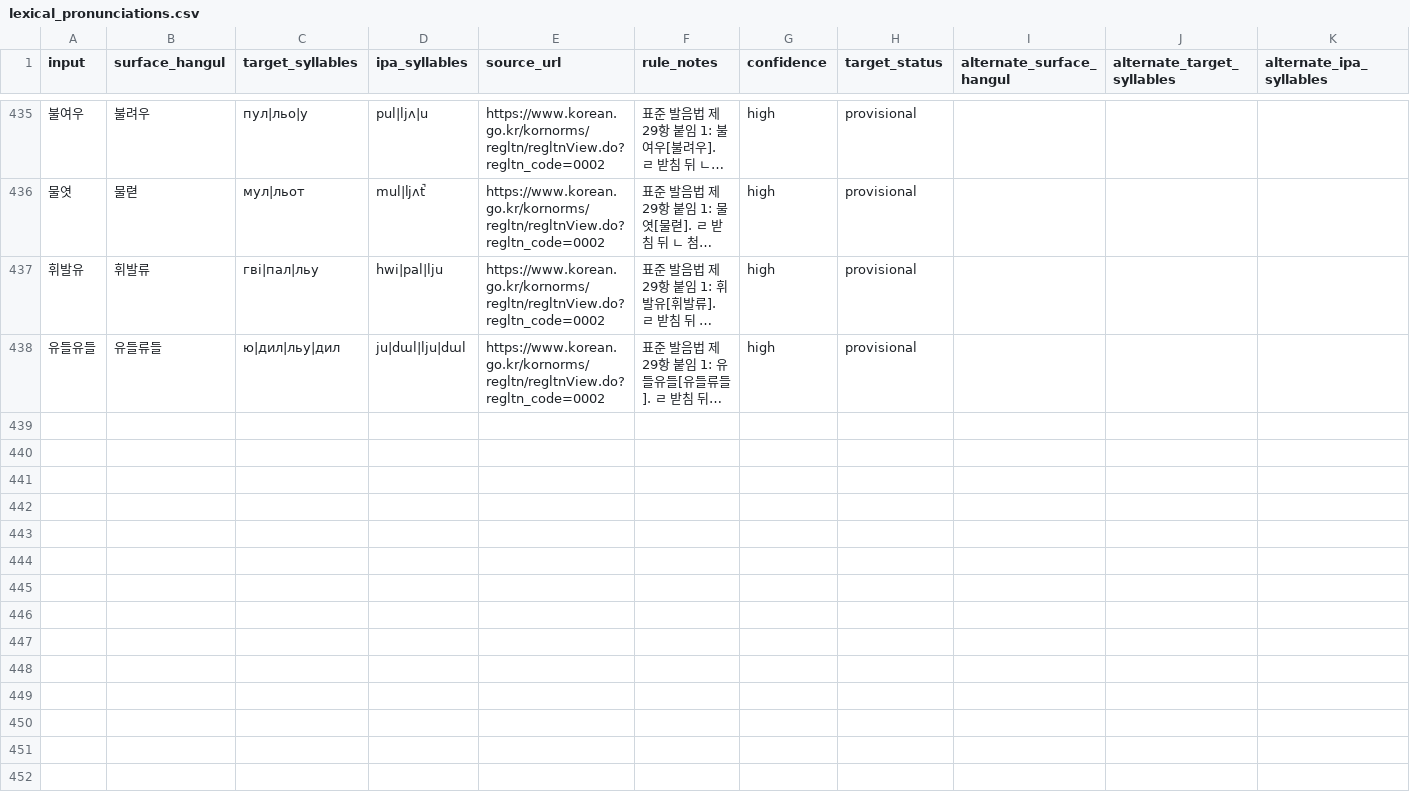
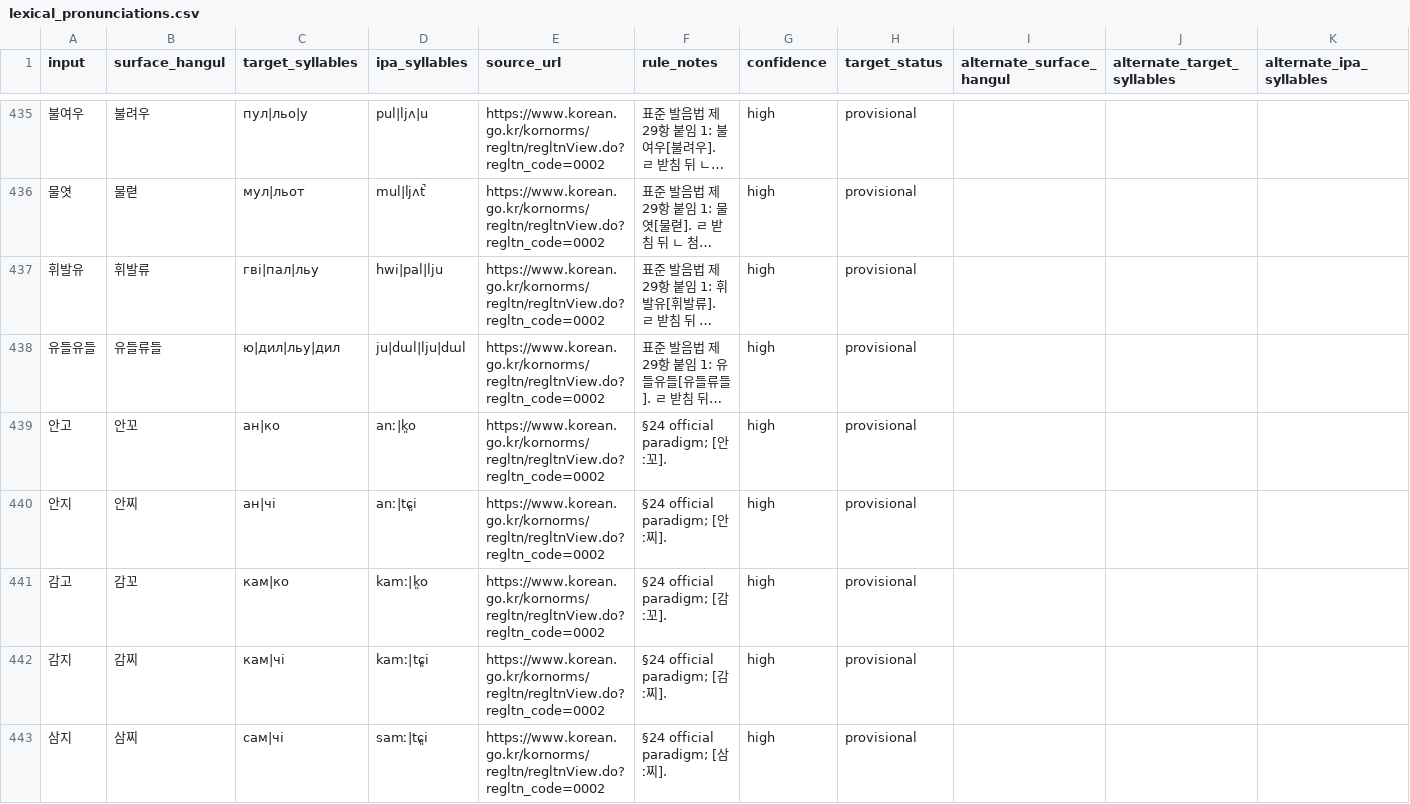
Before and after one commit to ClippyFirst/Korean-Ukrainian-Phonetic-System, a CSV file: data/korean/lexical_pronunciations.csv, drawn as a sheet; only a part is shown, gaps mark what is left out; long unchanged cells end in …; rows hold the shown columns only; the diff covers the shown part only; the diff names each change by its address in the sheet, - before the commit and + after, or states it on an @@ line.

Commit message:
test: expand NIKL article 24–30 regression coverage
Add source-backed official examples, permitted variants, negative controls, and corpus-wide round-trip assertions for NIKL §§24–30.

```diff
--- a/data/korean/lexical_pronunciations.csv
+++ b/data/korean/lexical_pronunciations.csv
+row 439: 안고 | 안꼬 | ан|ко | anː|k͈o | https://www.korean.go.kr/kornorms/regltn/regltnView.do?regltn_code=0002 | §24 official paradigm; [안ː꼬]. | high | provisional
+row 440: 안지 | 안찌 | ан|чі | anː|tɕ͈i | https://www.korean.go.kr/kornorms/regltn/regltnView.do?regltn_code=0002 | §24 official paradigm; [안ː찌]. | high | provisional
+row 441: 감고 | 감꼬 | кам|ко | kamː|k͈o | https://www.korean.go.kr/kornorms/regltn/regltnView.do?regltn_code=0002 | §24 official paradigm; [감ː꼬]. | high | provisional
+row 442: 감지 | 감찌 | кам|чі | kamː|tɕ͈i | https://www.korean.go.kr/kornorms/regltn/regltnView.do?regltn_code=0002 | §24 official paradigm; [감ː찌]. | high | provisional
+row 443: 삼지 | 삼찌 | сам|чі | samː|tɕ͈i | https://www.korean.go.kr/kornorms/regltn/regltnView.do?regltn_code=0002 | §24 official paradigm; [삼ː찌]. | high | provisional
```
Also changed, not shown: 12 added rows elsewhere in this file, 2 other files.
